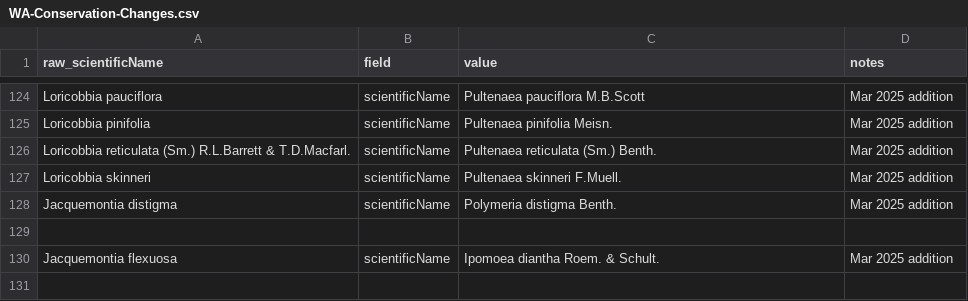
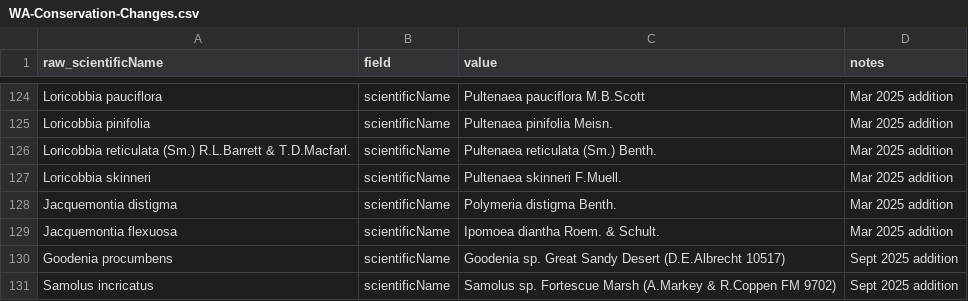
Before and after one commit to AtlasOfLivingAustralia/authoritative-lists, a CSV file: automated-processes/updateConservationSensitive/Changes/WA-Conservation-Changes.csv, drawn as a sheet; only a part is shown, gaps mark what is left out.

```diff
--- a/automated-processes/updateConservationSensitive/Changes/WA-Conservation-Changes.csv
+++ b/automated-processes/updateConservationSensitive/Changes/WA-Conservation-Changes.csv
@@ -128,3 +128,4 @@ Loricobbia skinneri,scientificName,Pultenaea skinneri F.Muell.,Mar 2025 addition
 Jacquemontia distigma,scientificName,Polymeria distigma Benth.,Mar 2025 addition
-
 Jacquemontia flexuosa,scientificName,Ipomoea diantha Roem. & Schult.,Mar 2025 addition
+Goodenia procumbens,scientificName,Goodenia sp. Great Sandy Desert (D.E.Albrecht 10517),Sept 2025 addition
+Samolus incricatus,scientificName,Samolus sp. Fortescue Marsh (A.Markey & R.Coppen FM 9702),Sept 2025 addition
```
Also changed, not shown: automated-processes/updateConservationSensitive/Changes/WA-Sensitive-Changes.csv.
